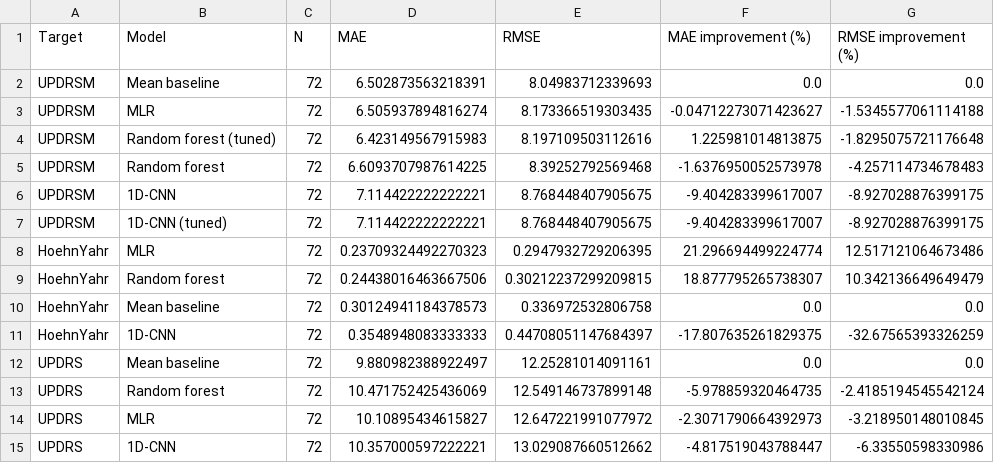
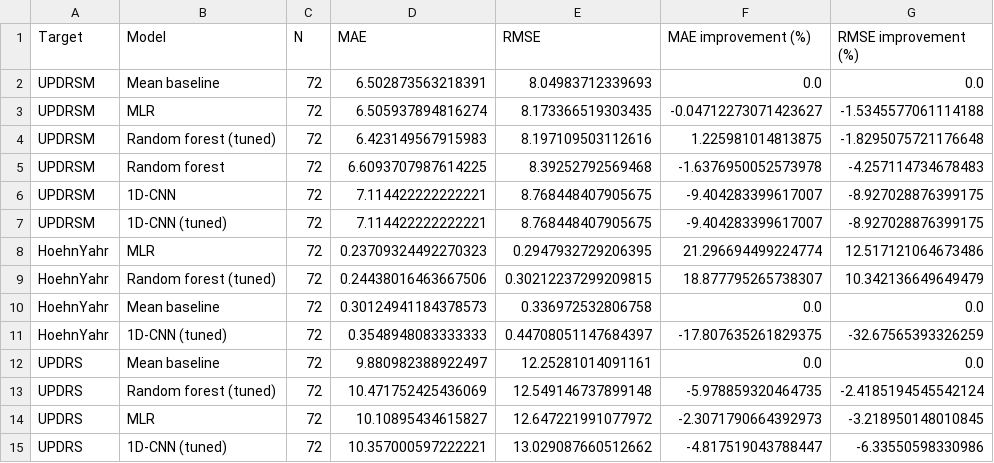
Before and after one commit to yenfay/it1244-project, a CSV file: presentation_material/results/severity_target_comparison.csv, drawn as a sheet.

Commit message:
fix results

```diff
--- a/presentation_material/results/severity_target_comparison.csv
+++ b/presentation_material/results/severity_target_comparison.csv
@@ -8,8 +8,8 @@ UPDRSM,1D-CNN (tuned),72,7.114422222222221,8.768448407905675,-9.404283399617007,
 HoehnYahr,MLR,72,0.23709324492270323,0.2947932729206395,21.296694499224774,12.517121064673486
-HoehnYahr,Random forest,72,0.24438016463667506,0.30212237299209815,18.877795265738307,10.342136649649479
+HoehnYahr,Random forest (tuned),72,0.24438016463667506,0.30212237299209815,18.877795265738307,10.342136649649479
 HoehnYahr,Mean baseline,72,0.30124941184378573,0.336972532806758,0.0,0.0
-HoehnYahr,1D-CNN,72,0.3548948083333333,0.44708051147684397,-17.807635261829375,-32.67565393326259
+HoehnYahr,1D-CNN (tuned),72,0.3548948083333333,0.44708051147684397,-17.807635261829375,-32.67565393326259
 UPDRS,Mean baseline,72,9.880982388922497,12.25281014091161,0.0,0.0
-UPDRS,Random forest,72,10.471752425436069,12.549146737899148,-5.978859320464735,-2.4185194545542124
+UPDRS,Random forest (tuned),72,10.471752425436069,12.549146737899148,-5.978859320464735,-2.4185194545542124
 UPDRS,MLR,72,10.10895434615827,12.647221991077972,-2.3071790664392973,-3.218950148010845
-UPDRS,1D-CNN,72,10.357000597222221,13.029087660512662,-4.817519043788447,-6.33550598330986
+UPDRS,1D-CNN (tuned),72,10.357000597222221,13.029087660512662,-4.817519043788447,-6.33550598330986
```
Also changed, not shown: presentation_material/results/hoehnyahr_summary.csv, presentation_material/results/updrs_summary.csv, 56 other files.
